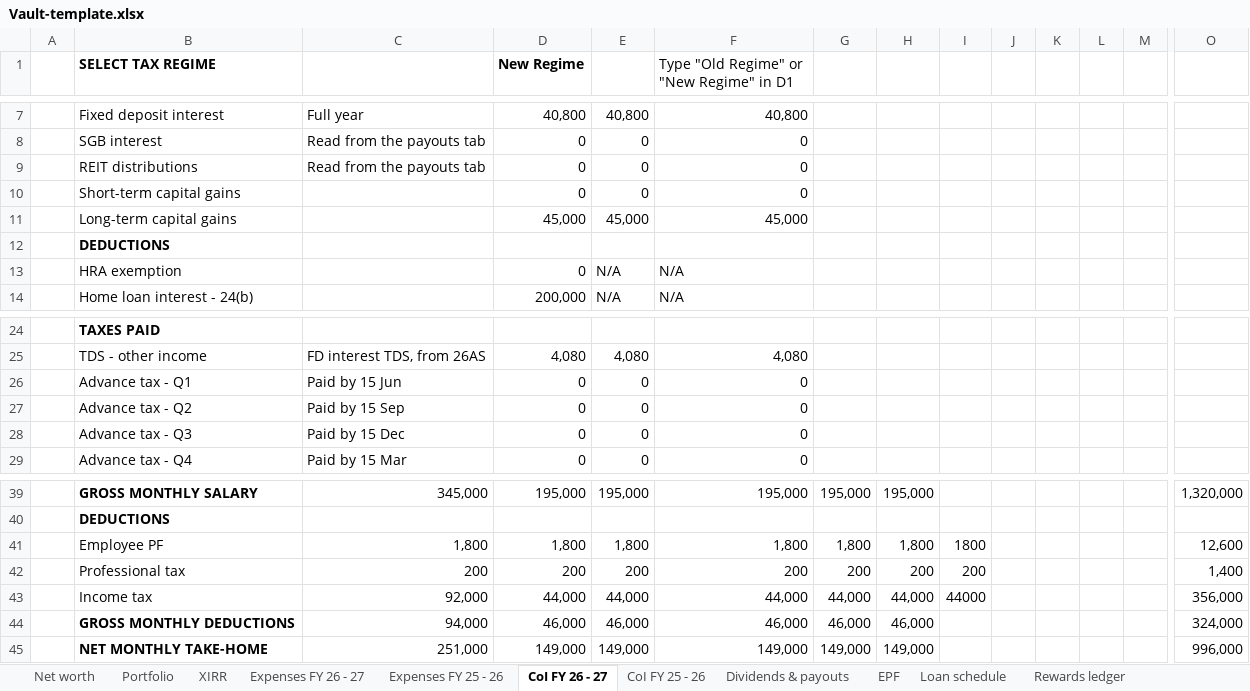
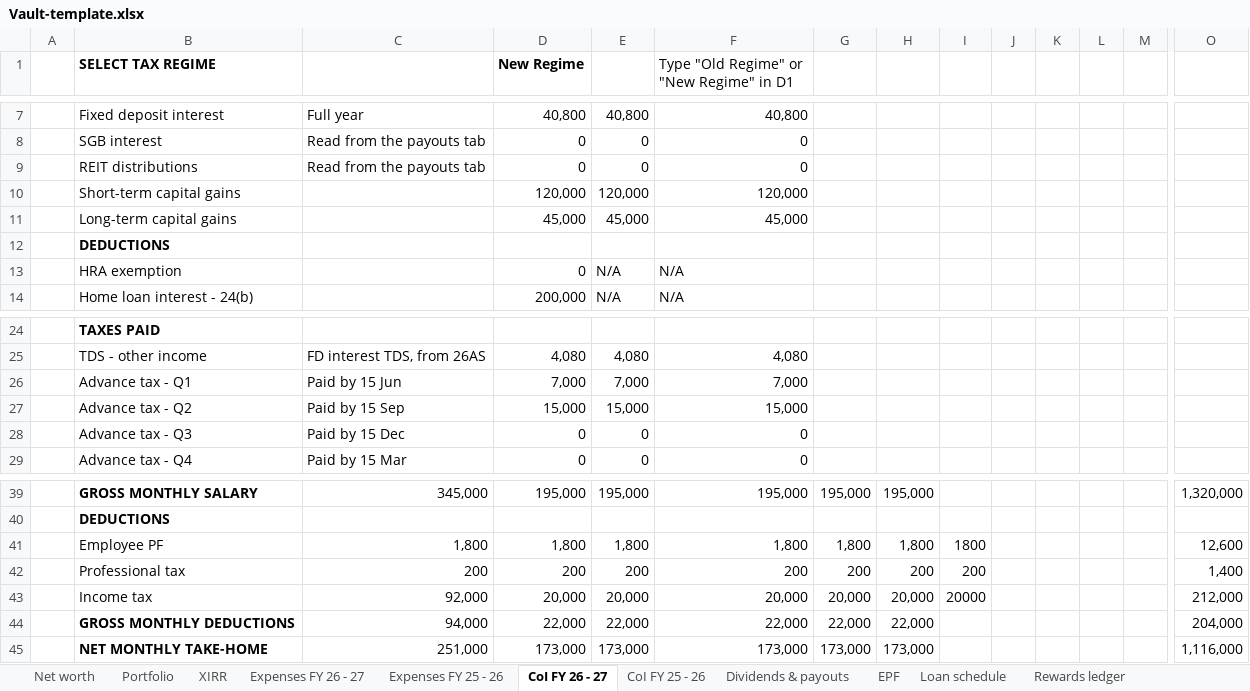
Before and after one commit to Floydimus02/Vault, an Excel workbook: template/Vault-template.xlsx, sheet CoI FY 26 - 27, drawn as a sheet; only a part is shown, gaps mark what is left out; values as stored, in another font and other column widths than the file's, no borders; removed rows and columns are numbered as before the commit, all else as after; rows hold the shown columns only; the diff names each change by its address in the sheet, - before the commit and + after, or states it on an @@ line.

```diff
--- a/template/Vault-template.xlsx (sheet CoI FY 26 - 27)
+++ b/template/Vault-template.xlsx (sheet CoI FY 26 - 27)
-row 10:  | Short-term capital gains |  | 0 | 0 | 0
+row 10:  | Short-term capital gains |  | 120,000 | 120,000 | 120,000
-row 26:  | Advance tax - Q1 | Paid by 15 Jun | 0 | 0 | 0
-row 27:  | Advance tax - Q2 | Paid by 15 Sep | 0 | 0 | 0
+row 26:  | Advance tax - Q1 | Paid by 15 Jun | 7,000 | 7,000 | 7,000
+row 27:  | Advance tax - Q2 | Paid by 15 Sep | 15,000 | 15,000 | 15,000
-row 43:  | Income tax | 92,000 | 44,000 | 44,000 | 44,000 | 44,000 | 44,000 | 44000 |  |  |  |  | 356,000
-row 44:  | GROSS MONTHLY DEDUCTIONS | 94,000 | 46,000 | 46,000 | 46,000 | 46,000 | 46,000 |  |  |  |  |  | 324,000
-row 45:  | NET MONTHLY TAKE-HOME | 251,000 | 149,000 | 149,000 | 149,000 | 149,000 | 149,000 |  |  |  |  |  | 996,000
+row 43:  | Income tax | 92,000 | 20,000 | 20,000 | 20,000 | 20,000 | 20,000 | 20000 |  |  |  |  | 212,000
+row 44:  | GROSS MONTHLY DEDUCTIONS | 94,000 | 22,000 | 22,000 | 22,000 | 22,000 | 22,000 |  |  |  |  |  | 204,000
+row 45:  | NET MONTHLY TAKE-HOME | 251,000 | 173,000 | 173,000 | 173,000 | 173,000 | 173,000 |  |  |  |  |  | 1,116,000
```
Also changed, not shown: sheet Dividends & payouts, sheet CoI FY 25 - 26, sheet Locker log, 11 other files.
